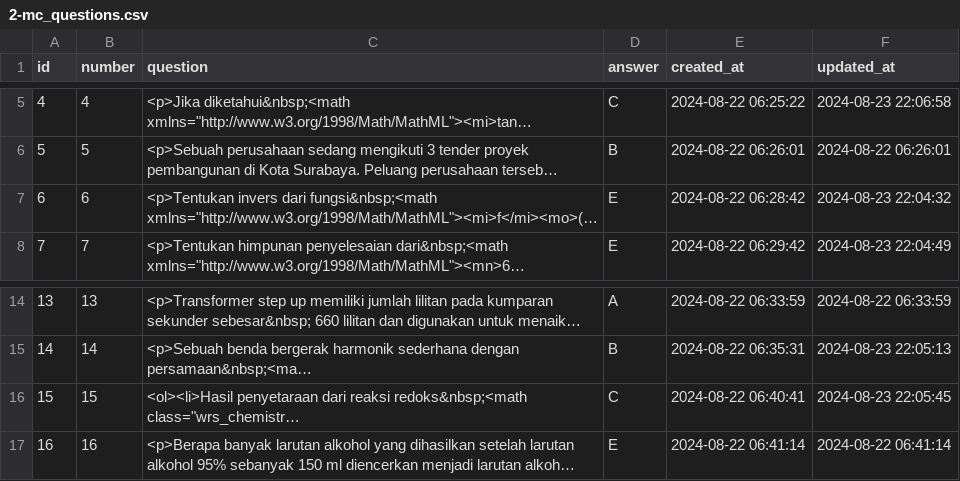
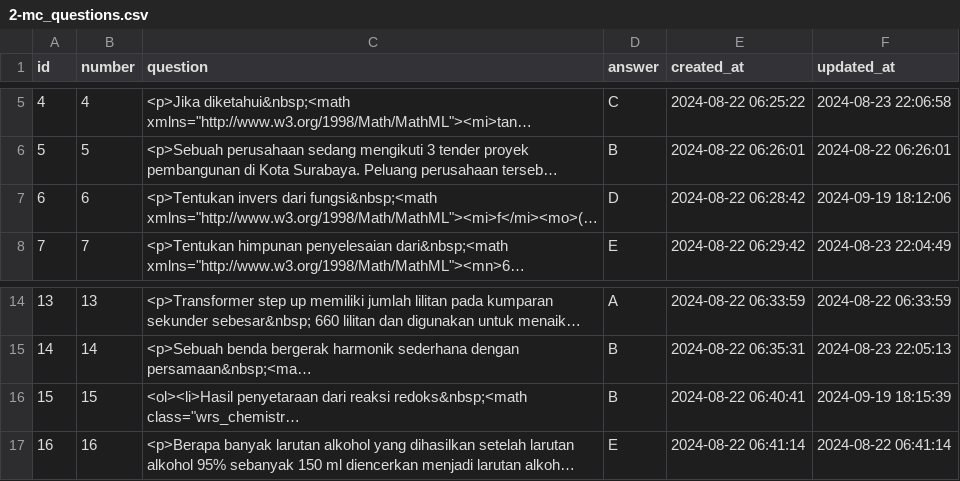
Before and after one commit to AlexanderKentSo/final_IG32, a CSV file: database/data/2-mc_questions.csv, drawn as a sheet; only a part is shown, gaps mark what is left out; long unchanged cells end in …; the diff names each change by its address in the sheet, - before the commit and + after, or states it on an @@ line.

Commit message:
Revisi Soal dan Jawaban FIX

```diff
--- a/database/data/2-mc_questions.csv
+++ b/database/data/2-mc_questions.csv
-D7 (answer): E
+D7 (answer): D
-F7 (updated_at): 2024-08-23 22:04:32
+F7 (updated_at): 2024-09-19 18:12:06
-D16 (answer): C
+D16 (answer): B
-F16 (updated_at): 2024-08-23 22:05:45
+F16 (updated_at): 2024-09-19 18:15:39
```
